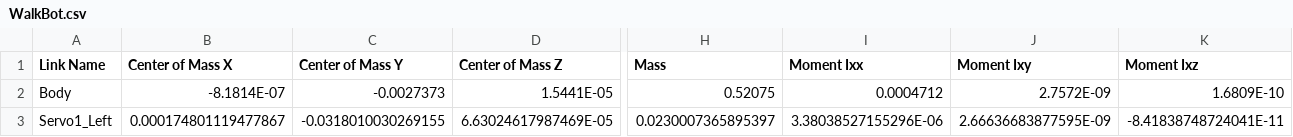
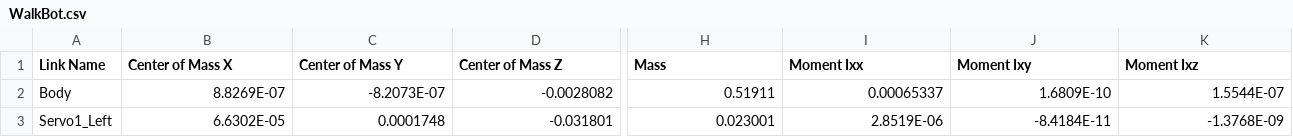
Before and after one commit to Tbarkin121/WalkBot_IsaacGym, a CSV file: assets/urdf/WalkBot/urdf/WalkBot.csv, drawn as a sheet; only a part is shown, gaps mark what is left out; the diff covers the shown part only; the diff names each change by its address in the sheet, - before the commit and + after, or states it on an @@ line.

```diff
--- a/assets/urdf/WalkBot/urdf/WalkBot.csv
+++ b/assets/urdf/WalkBot/urdf/WalkBot.csv
-B2 (Center of Mass X): -8.1814E-07
+B2 (Center of Mass X): 8.8269E-07
-C2 (Center of Mass Y): -0.0027373
+C2 (Center of Mass Y): -8.2073E-07
-D2 (Center of Mass Z): 1.5441E-05
+D2 (Center of Mass Z): -0.0028082
-H2 (Mass): 0.52075
+H2 (Mass): 0.51911
-I2 (Moment Ixx): 0.0004712
+I2 (Moment Ixx): 0.00065337
-J2 (Moment Ixy): 2.7572E-09
+J2 (Moment Ixy): 1.6809E-10
-K2 (Moment Ixz): 1.6809E-10
+K2 (Moment Ixz): 1.5544E-07
-B3 (Center of Mass X): 0.000174801119477867
+B3 (Center of Mass X): 6.6302E-05
-C3 (Center of Mass Y): -0.0318010030269155
+C3 (Center of Mass Y): 0.0001748
-D3 (Center of Mass Z): 6.63024617987469E-05
+D3 (Center of Mass Z): -0.031801
-H3 (Mass): 0.0230007365895397
+H3 (Mass): 0.023001
-I3 (Moment Ixx): 3.38038527155296E-06
+I3 (Moment Ixx): 2.8519E-06
-J3 (Moment Ixy): 2.66636683877595E-09
+J3 (Moment Ixy): -8.4184E-11
-K3 (Moment Ixz): -8.41838748724041E-11
+K3 (Moment Ixz): -1.3768E-09
```
Also changed, not shown: 100 edited cells elsewhere in this file, 13 other files.
